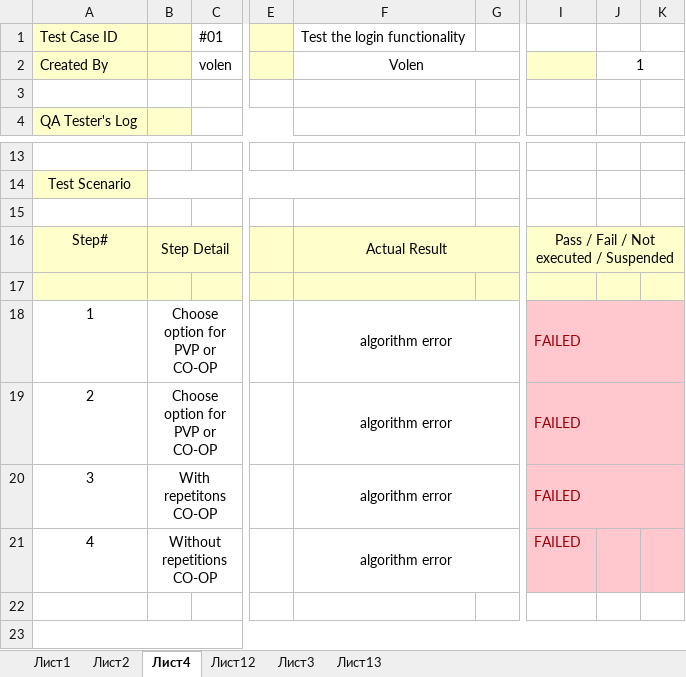
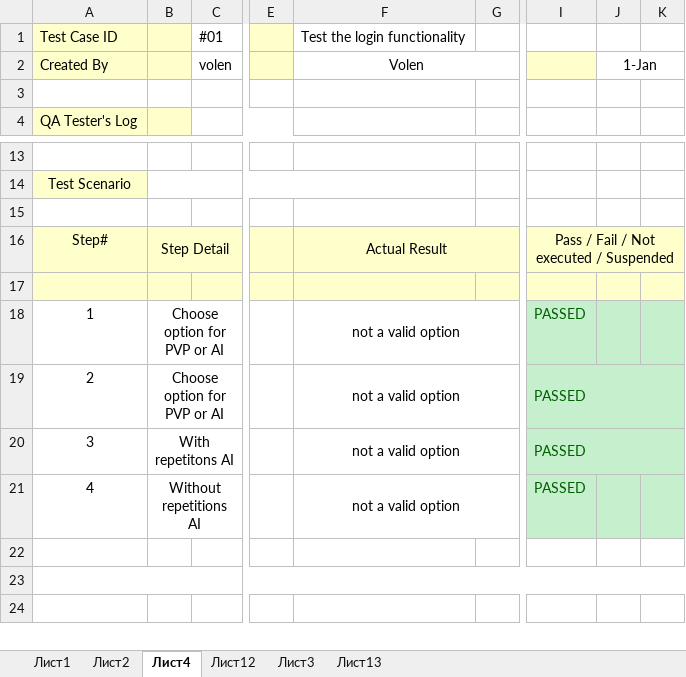
Before and after one commit to hsabumelih18/KKB-Redemption, an Excel workbook: KKB QA EXCEL.xlsx, sheet Лист4, drawn as a sheet; only a part is shown, gaps mark what is left out; the shorter side is filled out with more unchanged rows; values as stored, in another font and other column widths than the file's, no borders; the diff names each change by its address in the sheet, - before the commit and + after, or states it on an @@ line.

```diff
--- a/KKB QA EXCEL.xlsx (sheet Лист4)
+++ b/KKB QA EXCEL.xlsx (sheet Лист4)
-J2: 1
+J2: 1-Jan
-B18:B19: Choose option for PVP or CO-OP
+B18:B19: Choose option for PVP or AI
-F18:F21: algorithm error
+F18:F21: not a valid option
-I18:I21: FAILED
+I18:I21: PASSED
-I18:K21 fill: #FFC7CE
+I18:K21 fill: #C6EFCE
-I18:I21 text colour: #9C0006
+I18:I21 text colour: #006100
-I18:K18 merged
-B20: With repetitons CO-OP
+B20: With repetitons AI
-B21: Without repetitions CO-OP
+B21: Without repetitions AI
```
Also changed, not shown: sheet Лист12, sheet Лист3, sheet Лист2, sheet Лист1, sheet Лист13.
